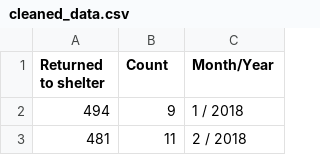
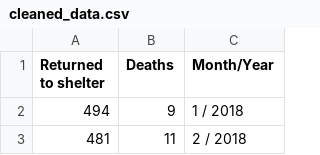
Before and after one commit to Maroosh-Gillani/homeless_mortality, a CSV file: data/clean_data/cleaned_data.csv, drawn as a sheet; only a part is shown.

Commit message:
change column name again

```diff
--- a/data/clean_data/cleaned_data.csv
+++ b/data/clean_data/cleaned_data.csv
@@ -1,2 +1,2 @@
-Returned to shelter,Count,Month/Year
+Returned to shelter,Deaths,Month/Year
 494,9,1 / 2018
```
Also changed, not shown: 1 other file.
